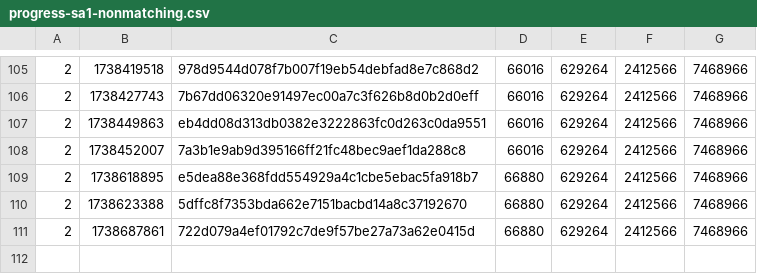
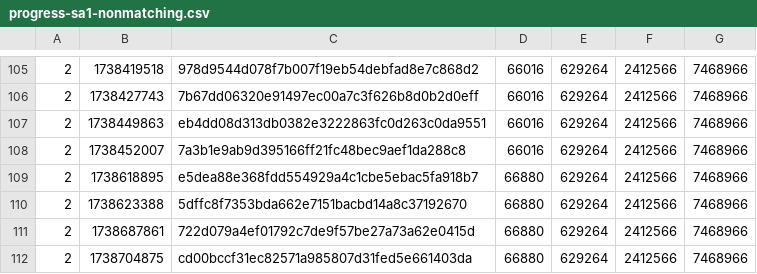
Before and after one commit to SAT-R/sa1, a CSV file: reports/progress-sa1-nonmatching.csv, drawn as a sheet; only a part is shown, gaps mark what is left out.

```diff
--- a/reports/progress-sa1-nonmatching.csv
+++ b/reports/progress-sa1-nonmatching.csv
@@ -111 +111,2 @@
 2,1738687861,722d079a4ef01792c7de9f57be27a73a62e0415d,66880,629264,2412566,7468966
+2,1738704875,cd00bccf31ec82571a985807d31fed5e661403da,66880,629264,2412566,7468966
```
Also changed, not shown: reports/progress-sa1-matching.csv, 1 other file.
